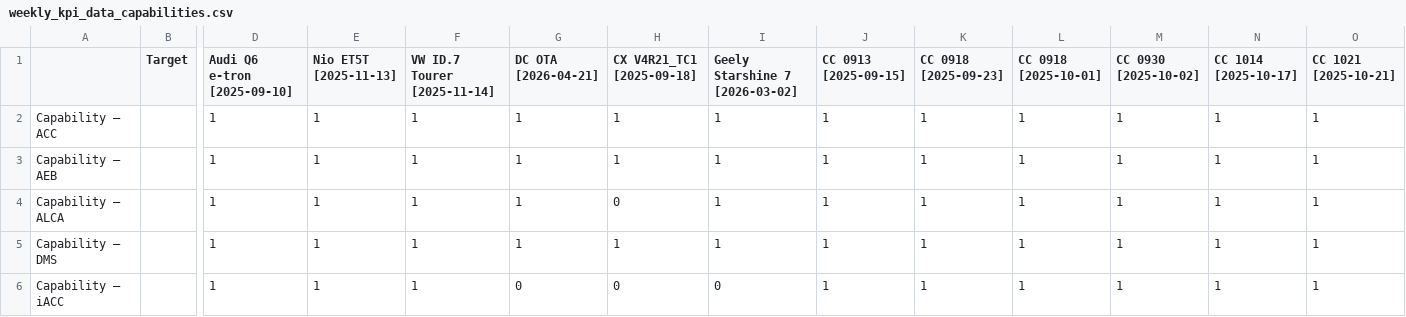
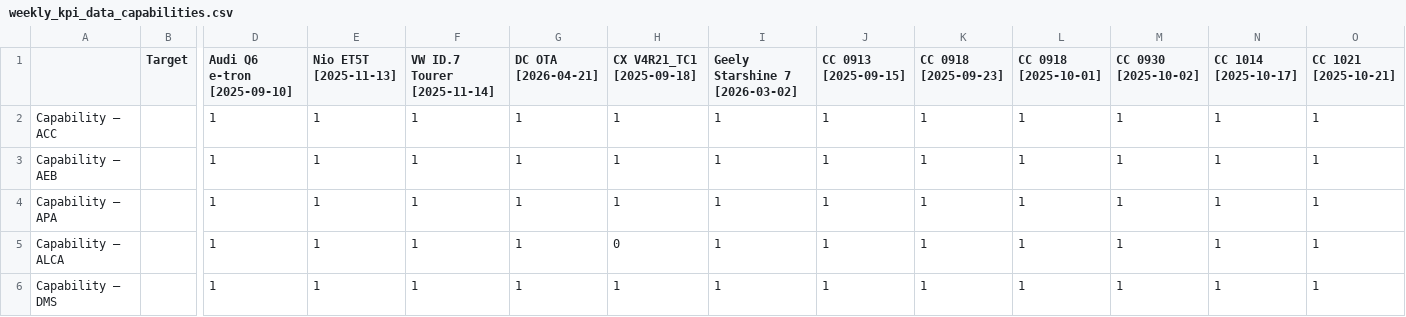
Before and after one commit to Lynoit/lynoit.github.io, a CSV file: weekly_kpi_data_capabilities.csv, drawn as a sheet; only a part is shown, gaps mark what is left out; the shorter side is filled out with more unchanged rows; rows hold the shown columns only; the diff names each change by its address in the sheet, - before the commit and + after, or states it on an @@ line.

Commit message:
Add APA capability to weekly KPI data

```diff
--- a/weekly_kpi_data_capabilities.csv
+++ b/weekly_kpi_data_capabilities.csv
+row 4: Capability — APA |  | 1 | 1 | 1 | 1 | 1 | 1 | 1 | 1 | 1 | 1 | 1 | 1
```
